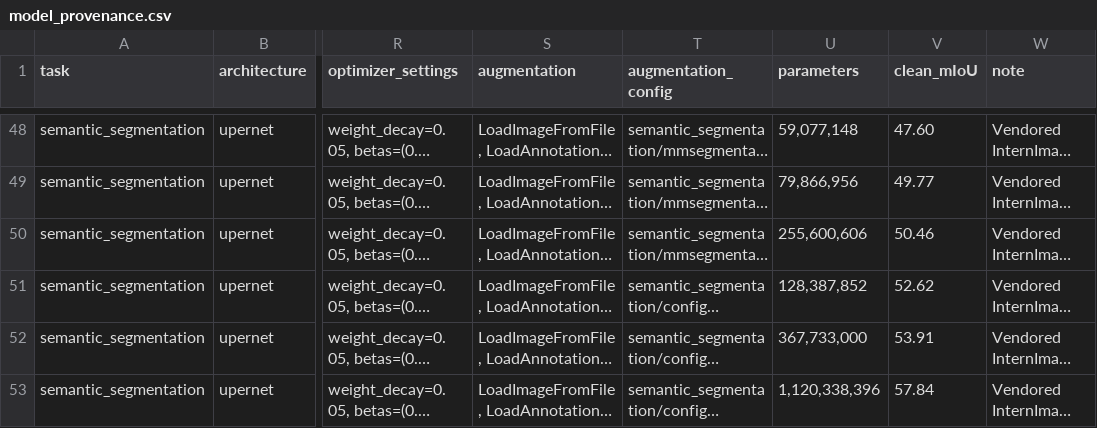
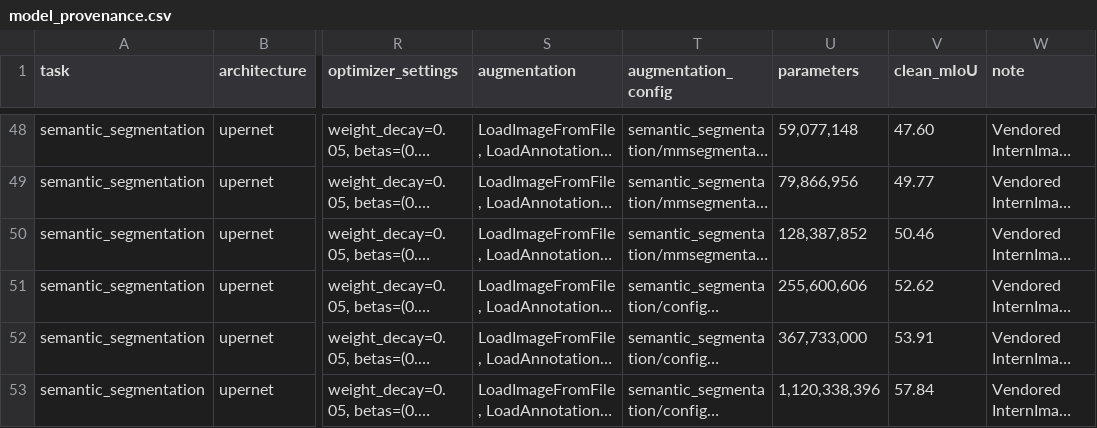
Before and after one commit to shashankskagnihotri/benchmarking_reliability_generalization, a CSV file: results/model_provenance.csv, drawn as a sheet; only a part is shown, gaps mark what is left out; long unchanged cells end in …; the diff names each change by its address in the sheet, - before the commit and + after, or states it on an @@ line.

Commit message:
Correct the swapped ADE20K InternImage parameter counts.
InternImage-B and InternImage-L on ADE20K had each other's counts. Both now match the same backbones on Cityscapes and VOC.

```diff
--- a/results/model_provenance.csv
+++ b/results/model_provenance.csv
-U50 (parameters): 255,600,606
+U50 (parameters): 128,387,852
-U51 (parameters): 128,387,852
+U51 (parameters): 255,600,606
```
Also changed, not shown: results/semseg_model_summary.csv, 2 other files.
